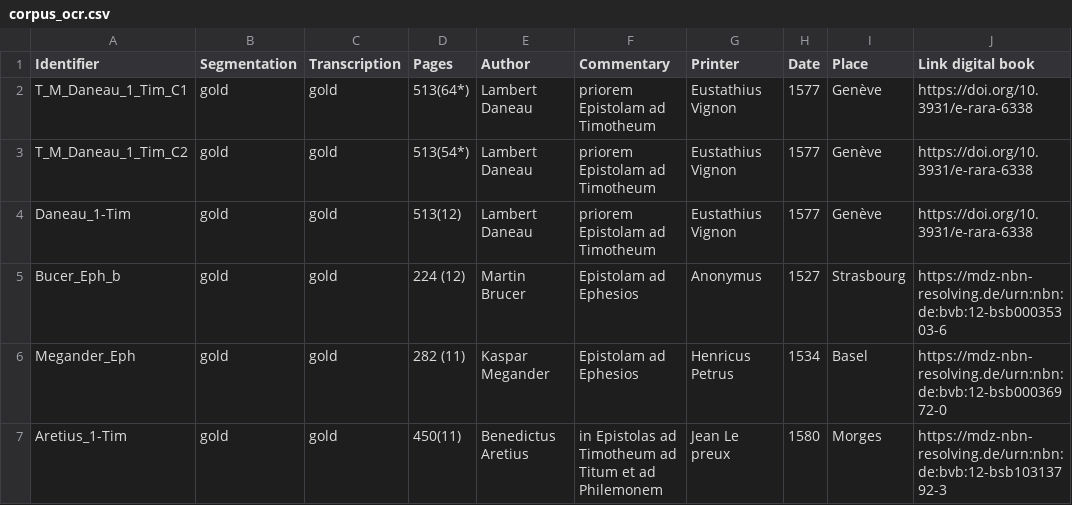
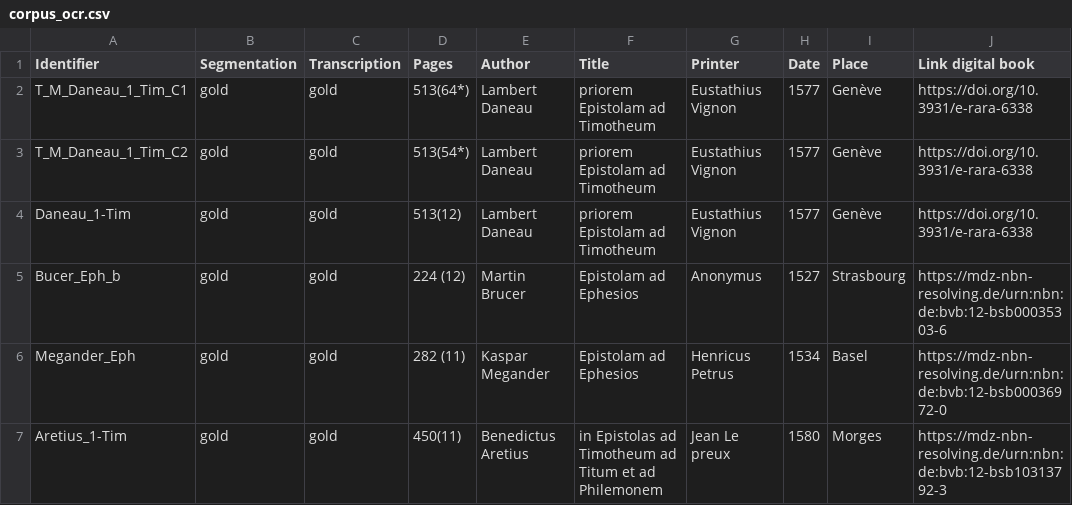
Before and after one commit to FourbeFlo/Lambertus, a CSV file: corpus/corpus_ocr.csv, drawn as a sheet; only a part is shown; the diff names each change by its address in the sheet, - before the commit and + after, or states it on an @@ line.

```diff
--- a/corpus/corpus_ocr.csv
+++ b/corpus/corpus_ocr.csv
-F1: Commentary
+F1: Title
```
Also changed, not shown: 3 other files.
